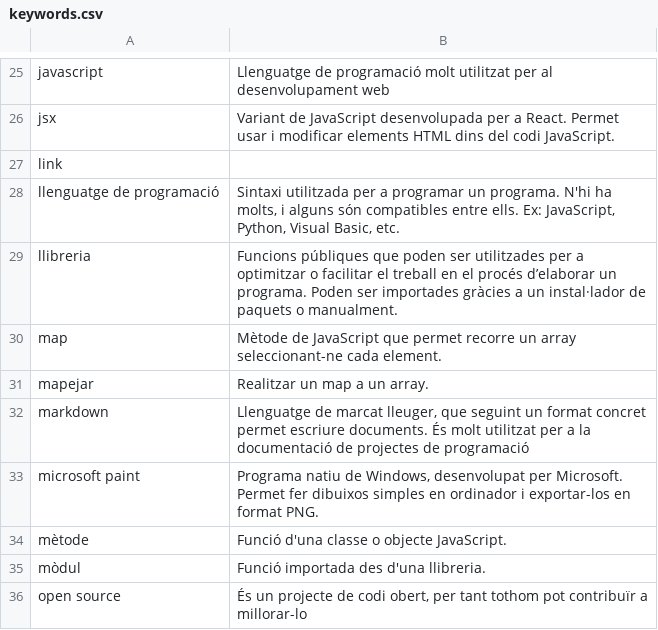
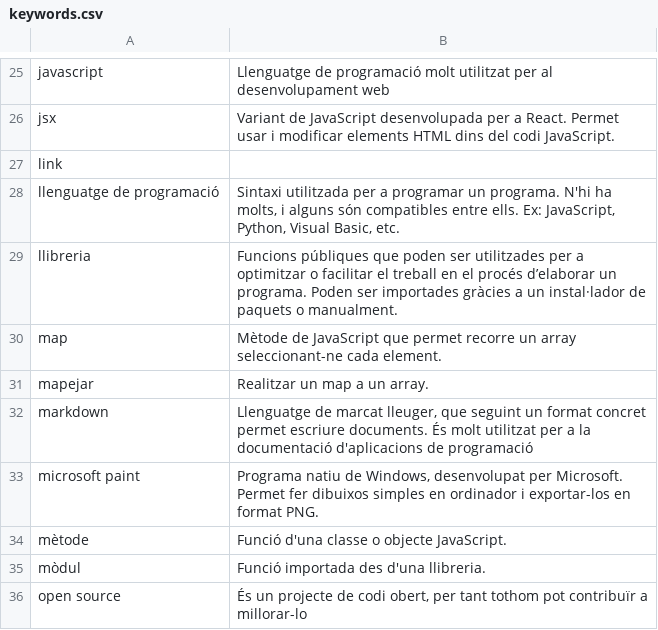
Before and after one commit to Fonta22/tdr-app, a CSV file: keywords.csv, drawn as a sheet; only a part is shown, gaps mark what is left out.

Commit message:
Update keywords.csv

```diff
--- a/keywords.csv
+++ b/keywords.csv
@@ -31,3 +31,3 @@ map,Mètode de JavaScript que permet recorre un array seleccionant-ne cada eleme
 mapejar,Realitzar un map a un array.
-markdown,"Llenguatge de marcat lleuger, que seguint un format concret permet escriure documents. És molt utilitzat per a la documentació de projectes de programació"
+markdown,"Llenguatge de marcat lleuger, que seguint un format concret permet escriure documents. És molt utilitzat per a la documentació d'aplicacions de programació"
 microsoft paint,"Programa natiu de Windows, desenvolupat per Microsoft. Permet fer dibuixos simples en ordinador i exportar-los en format PNG."
```
